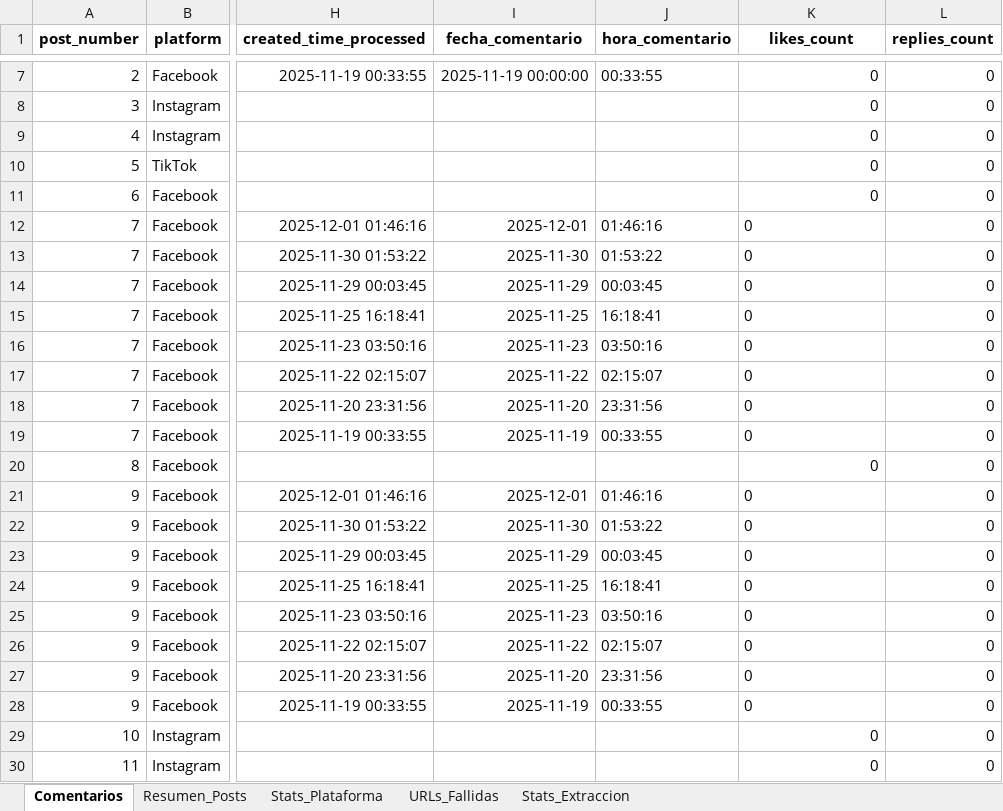
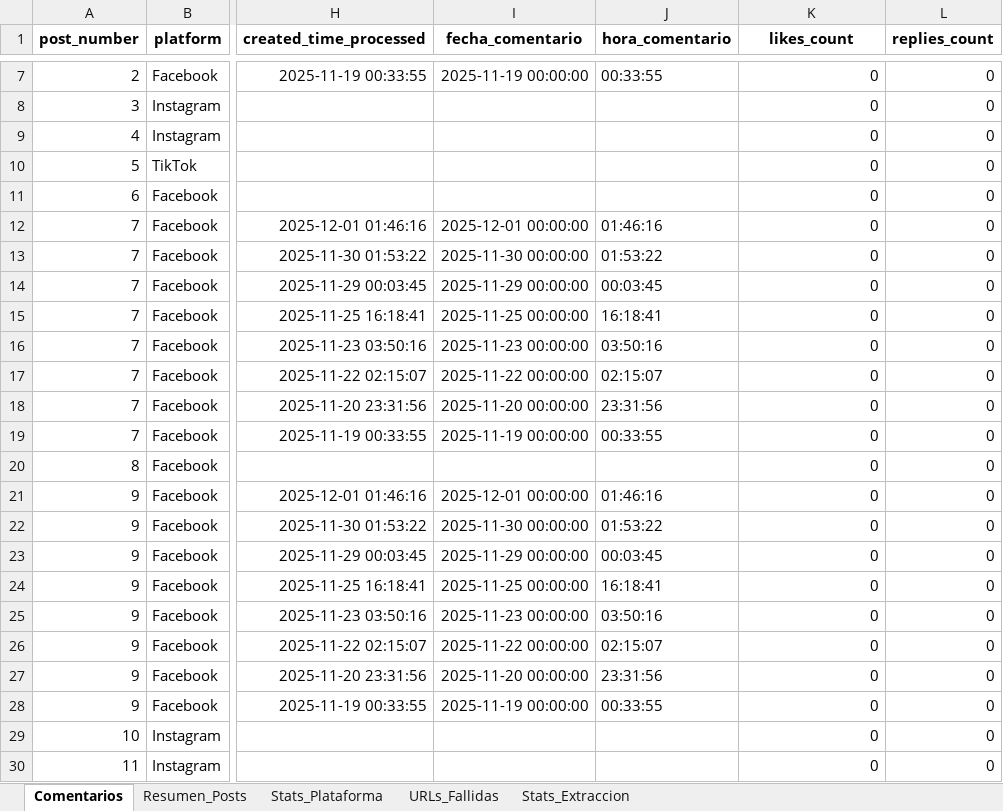
Before and after one commit to sociallisteningalpina-lang/Avena-Canela-def, an Excel workbook: Comentarios Campaña.xlsx, sheet Comentarios, drawn as a sheet; only a part is shown, gaps mark what is left out; values as stored, in another font and other column widths than the file's, no borders; the diff names each change by its address in the sheet, - before the commit and + after, or states it on an @@ line.

```diff
--- a/Comentarios Campaña.xlsx (sheet Comentarios)
+++ b/Comentarios Campaña.xlsx (sheet Comentarios)
-I12 (fecha_comentario): 2025-12-01
+I12 (fecha_comentario): 2025-12-01 00:00:00
-K12:K19 alignment: left
+K12:K19 alignment: right
-I13 (fecha_comentario): 2025-11-30
+I13 (fecha_comentario): 2025-11-30 00:00:00
-I14 (fecha_comentario): 2025-11-29
+I14 (fecha_comentario): 2025-11-29 00:00:00
-I15 (fecha_comentario): 2025-11-25
+I15 (fecha_comentario): 2025-11-25 00:00:00
-I16 (fecha_comentario): 2025-11-23
+I16 (fecha_comentario): 2025-11-23 00:00:00
-I17 (fecha_comentario): 2025-11-22
+I17 (fecha_comentario): 2025-11-22 00:00:00
-I18 (fecha_comentario): 2025-11-20
+I18 (fecha_comentario): 2025-11-20 00:00:00
-I19 (fecha_comentario): 2025-11-19
+I19 (fecha_comentario): 2025-11-19 00:00:00
-I21 (fecha_comentario): 2025-12-01
+I21 (fecha_comentario): 2025-12-01 00:00:00
-K21:K28 alignment: left
+K21:K28 alignment: right
-I22 (fecha_comentario): 2025-11-30
+I22 (fecha_comentario): 2025-11-30 00:00:00
-I23 (fecha_comentario): 2025-11-29
+I23 (fecha_comentario): 2025-11-29 00:00:00
-I24 (fecha_comentario): 2025-11-25
+I24 (fecha_comentario): 2025-11-25 00:00:00
-I25 (fecha_comentario): 2025-11-23
+I25 (fecha_comentario): 2025-11-23 00:00:00
-I26 (fecha_comentario): 2025-11-22
+I26 (fecha_comentario): 2025-11-22 00:00:00
-I27 (fecha_comentario): 2025-11-20
+I27 (fecha_comentario): 2025-11-20 00:00:00
-I28 (fecha_comentario): 2025-11-19
+I28 (fecha_comentario): 2025-11-19 00:00:00
```
